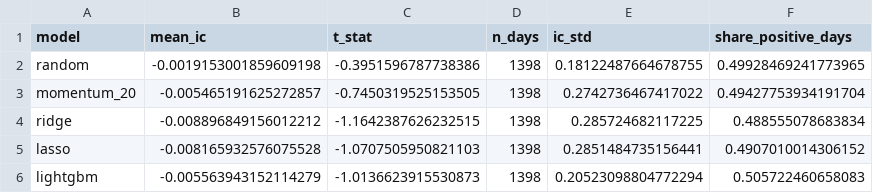
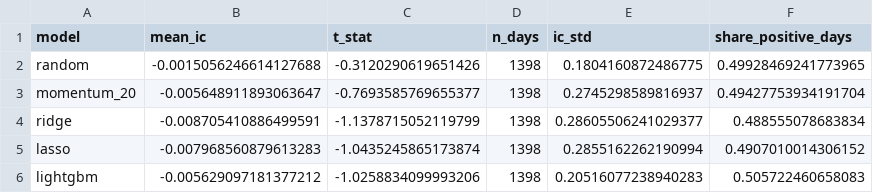
Before and after one commit to xialiii/jp-walkforward, a CSV file: results/ic_summary.csv, drawn as a sheet.

Commit message:
Write README with results, limitations and regularization section

```diff
--- a/results/ic_summary.csv
+++ b/results/ic_summary.csv
@@ -1,6 +1,6 @@
 model,mean_ic,t_stat,n_days,ic_std,share_positive_days
-random,-0.0019153001859609198,-0.3951596787738386,1398,0.18122487664678755,0.49928469241773965
-momentum_20,-0.005465191625272857,-0.7450319525153505,1398,0.2742736467417022,0.49427753934191704
-ridge,-0.008896849156012212,-1.1642387626232515,1398,0.285724682117225,0.488555078683834
-lasso,-0.008165932576075528,-1.0707505950821103,1398,0.2851484735156441,0.4907010014306152
-lightgbm,-0.005563943152114279,-1.0136623915530873,1398,0.20523098804772294,0.505722460658083
+random,-0.0015056246614127688,-0.3120290619651426,1398,0.1804160872486775,0.49928469241773965
+momentum_20,-0.005648911893063647,-0.7693585769655377,1398,0.2745298589816937,0.49427753934191704
+ridge,-0.008705410886499591,-1.1378715052119799,1398,0.28605506241029377,0.488555078683834
+lasso,-0.007968560879613283,-1.0435245865173874,1398,0.2855162262190994,0.4907010014306152
+lightgbm,-0.005629097181377212,-1.0258834099993206,1398,0.20516077238940283,0.505722460658083
```
Also changed, not shown: 10 other files.
